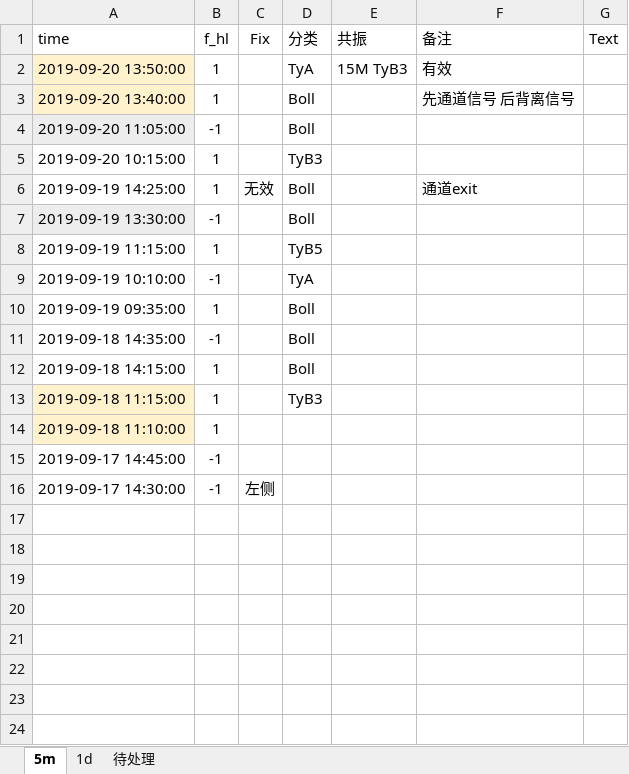
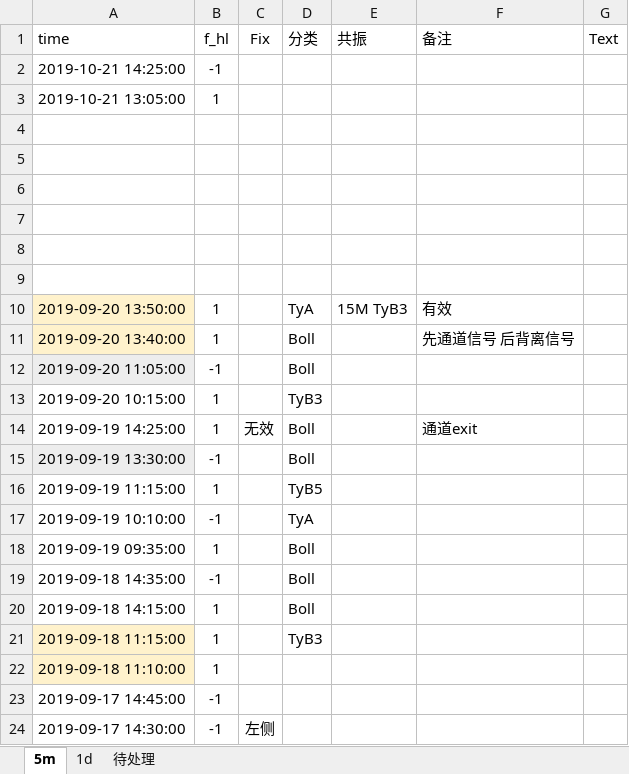
Before and after one commit to Knowckx/python, an Excel workbook: Quant/A50/csv/A50.xlsx, sheet 5m, drawn as a sheet; values as stored, in another font and other column widths than the file's, no borders; the diff names each change by its address in the sheet, - before the commit and + after, or states it on an @@ line.

```diff
--- a/Quant/A50/csv/A50.xlsx (sheet 5m)
+++ b/Quant/A50/csv/A50.xlsx (sheet 5m)
+row 2: 2019-10-21 14:25:00 | -1
+row 3: 2019-10-21 13:05:00 | 1
+row 4: (empty)
+row 5: (empty)
+row 6: (empty)
+row 7: (empty)
+row 8: (empty)
+row 9: (empty)
```
Also changed, not shown: 3 other files.
